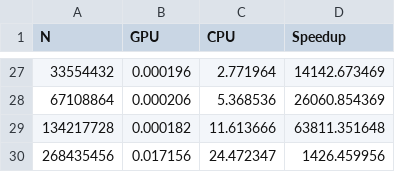
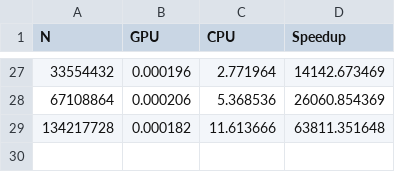
Before and after one commit to parthraut/fun_with_cuda, a CSV file: graphs/data/parallel_reduction.csv (was parallel_reduction/parallel_reduction.csv), drawn as a sheet; only a part is shown, gaps mark what is left out.

```diff
--- a/parallel_reduction/parallel_reduction.csv
+++ b/graphs/data/parallel_reduction.csv
@@ -29,2 +29 @@ N,GPU,CPU,Speedup
 134217728, 0.000182, 11.613666, 63811.351648
-268435456, 0.017156, 24.472347, 1426.459956
```
Also changed, not shown: 13 other files.
